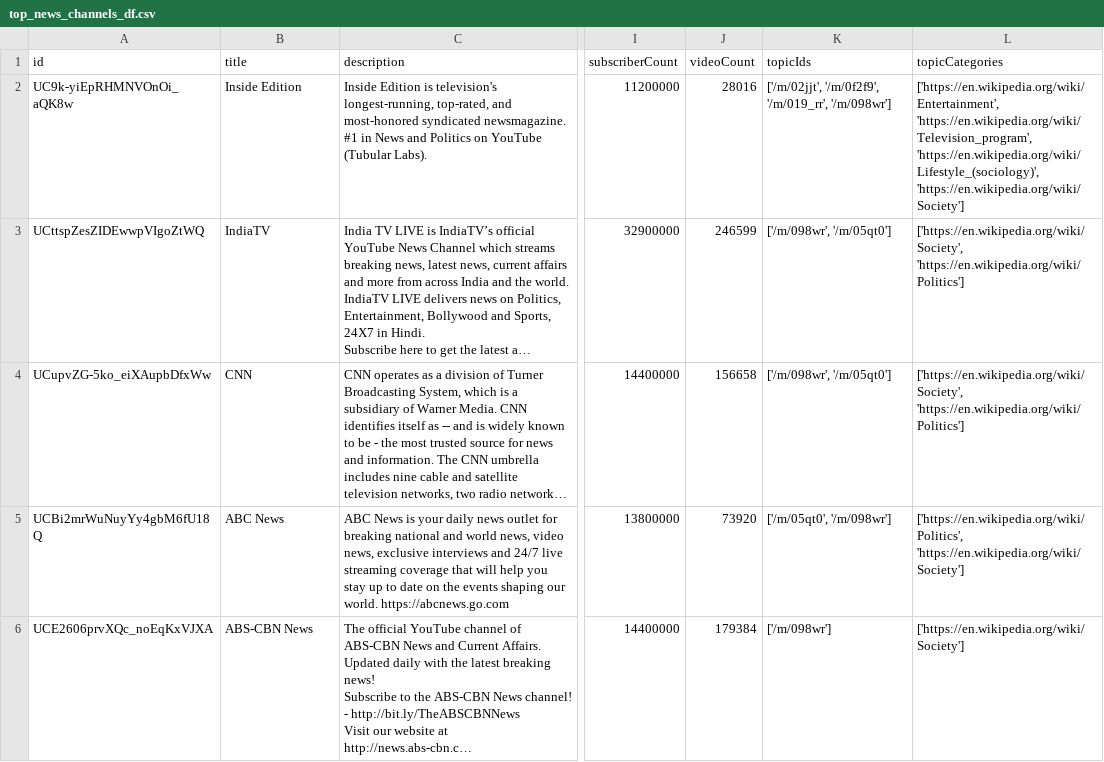
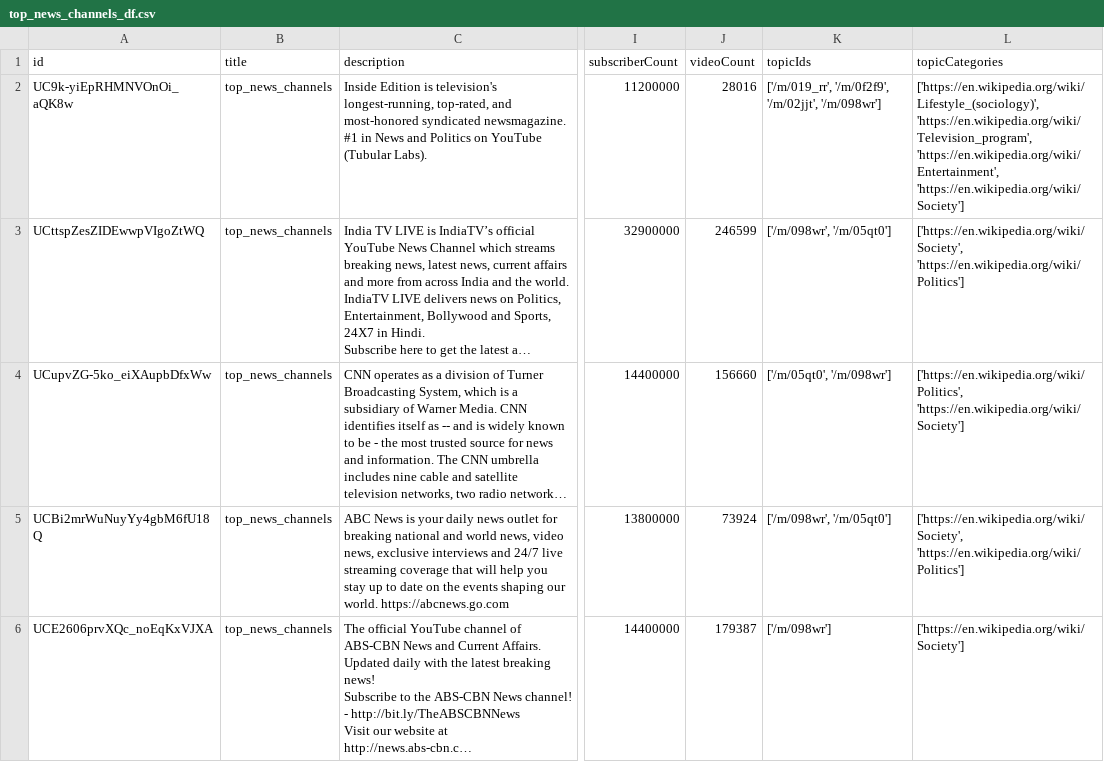
Before and after one commit to SNEHALDD/Youtube_Video_Analysis, a CSV file: top_news_channels_df.csv, drawn as a sheet; only a part is shown, gaps mark what is left out; long unchanged cells end in …; the diff covers the shown part only; the diff names each change by its address in the sheet, - before the commit and + after, or states it on an @@ line.

```diff
--- a/top_news_channels_df.csv
+++ b/top_news_channels_df.csv
-B2 (title): Inside Edition
+B2 (title): top_news_channels
-K2 (topicIds): ['/m/02jjt', '/m/0f2f9', '/m/019_rr', '/m/098wr']
+K2 (topicIds): ['/m/019_rr', '/m/0f2f9', '/m/02jjt', '/m/098wr']
-L2 (topicCategories): ['https://en.wikipedia.org/wiki/Entertainment', 'https://en.wikipedia.org/wiki/Television_program', 'https://en.wikipedia.org/wiki/Lifestyle_(sociology)', 'https://en.wikipedia.org/wiki/Society']
+L2 (topicCategories): ['https://en.wikipedia.org/wiki/Lifestyle_(sociology)', 'https://en.wikipedia.org/wiki/Television_program', 'https://en.wikipedia.org/wiki/Entertainment', 'https://en.wikipedia.org/wiki/Society']
-B3 (title): IndiaTV
+B3 (title): top_news_channels
-B4 (title): CNN
+B4 (title): top_news_channels
-J4 (videoCount): 156658
+J4 (videoCount): 156660
-K4 (topicIds): ['/m/098wr', '/m/05qt0']
+K4 (topicIds): ['/m/05qt0', '/m/098wr']
-L4 (topicCategories): ['https://en.wikipedia.org/wiki/Society', 'https://en.wikipedia.org/wiki/Politics']
+L4 (topicCategories): ['https://en.wikipedia.org/wiki/Politics', 'https://en.wikipedia.org/wiki/Society']
-B5 (title): ABC News
+B5 (title): top_news_channels
-J5 (videoCount): 73920
+J5 (videoCount): 73924
-K5 (topicIds): ['/m/05qt0', '/m/098wr']
+K5 (topicIds): ['/m/098wr', '/m/05qt0']
-L5 (topicCategories): ['https://en.wikipedia.org/wiki/Politics', 'https://en.wikipedia.org/wiki/Society']
+L5 (topicCategories): ['https://en.wikipedia.org/wiki/Society', 'https://en.wikipedia.org/wiki/Politics']
-B6 (title): ABS-CBN News
+B6 (title): top_news_channels
-J6 (videoCount): 179384
+J6 (videoCount): 179387
```
Also changed, not shown: 12 edited cells elsewhere in this file, top_comedy_channels_df.csv, top_cooking_channels_df.csv, 10 other files.
